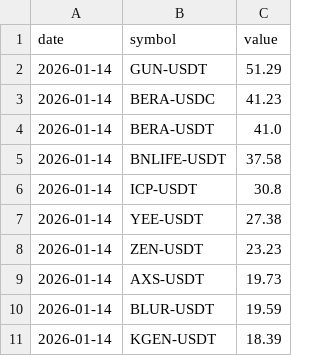
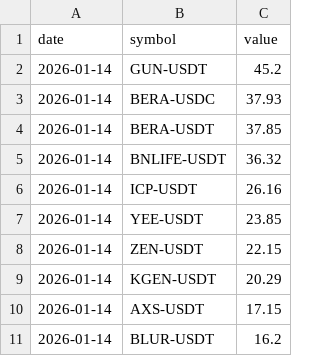
Before and after one commit to Ledrec/Bot, a CSV file: bingx_top_10_futures_changes.csv, drawn as a sheet.

```diff
--- a/bingx_top_10_futures_changes.csv
+++ b/bingx_top_10_futures_changes.csv
@@ -1,11 +1,11 @@
 date,symbol,value
-2026-01-14,GUN-USDT,51.29
-2026-01-14,BERA-USDC,41.23
-2026-01-14,BERA-USDT,41.0
-2026-01-14,BNLIFE-USDT,37.58
-2026-01-14,ICP-USDT,30.8
-2026-01-14,YEE-USDT,27.38
-2026-01-14,ZEN-USDT,23.23
-2026-01-14,AXS-USDT,19.73
-2026-01-14,BLUR-USDT,19.59
-2026-01-14,KGEN-USDT,18.39
+2026-01-14,GUN-USDT,45.2
+2026-01-14,BERA-USDC,37.93
+2026-01-14,BERA-USDT,37.85
+2026-01-14,BNLIFE-USDT,36.32
+2026-01-14,ICP-USDT,26.16
+2026-01-14,YEE-USDT,23.85
+2026-01-14,ZEN-USDT,22.15
+2026-01-14,KGEN-USDT,20.29
+2026-01-14,AXS-USDT,17.15
+2026-01-14,BLUR-USDT,16.2
```
